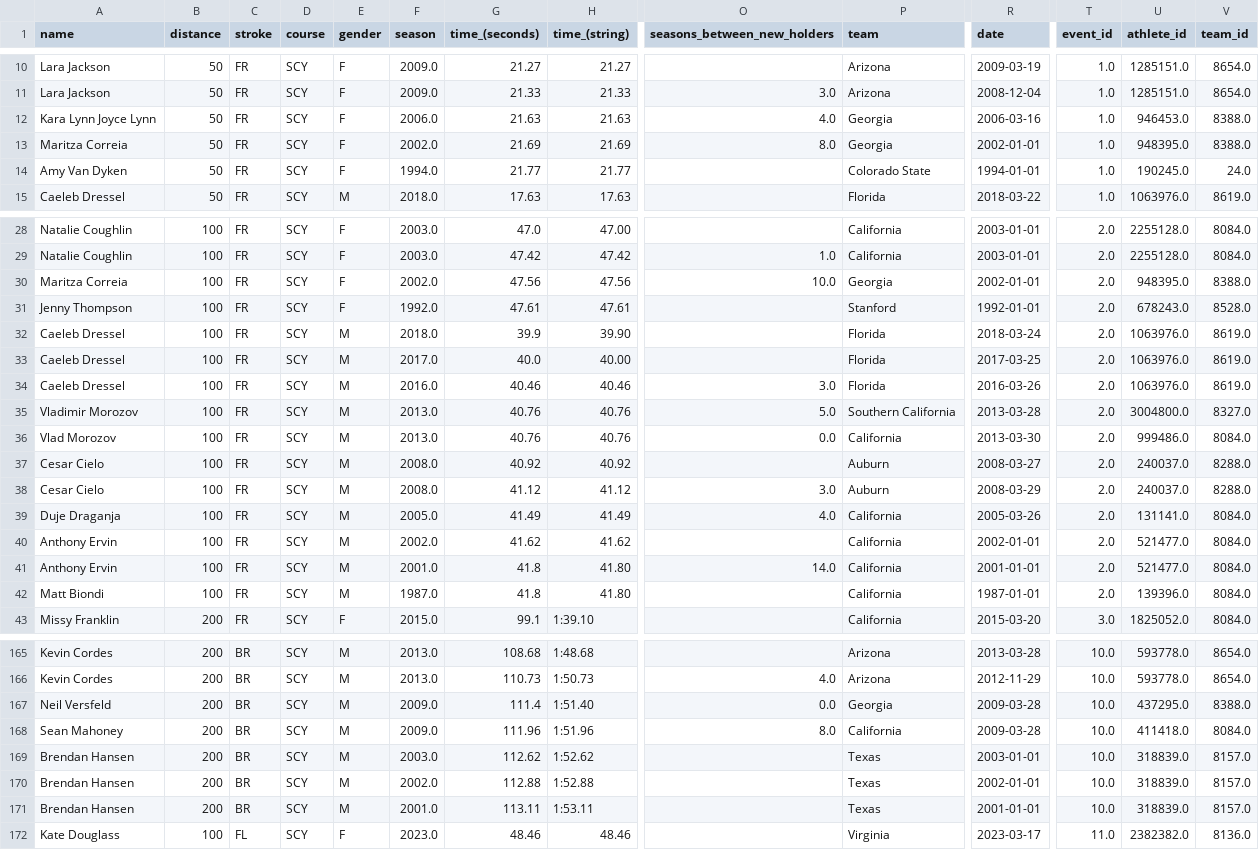
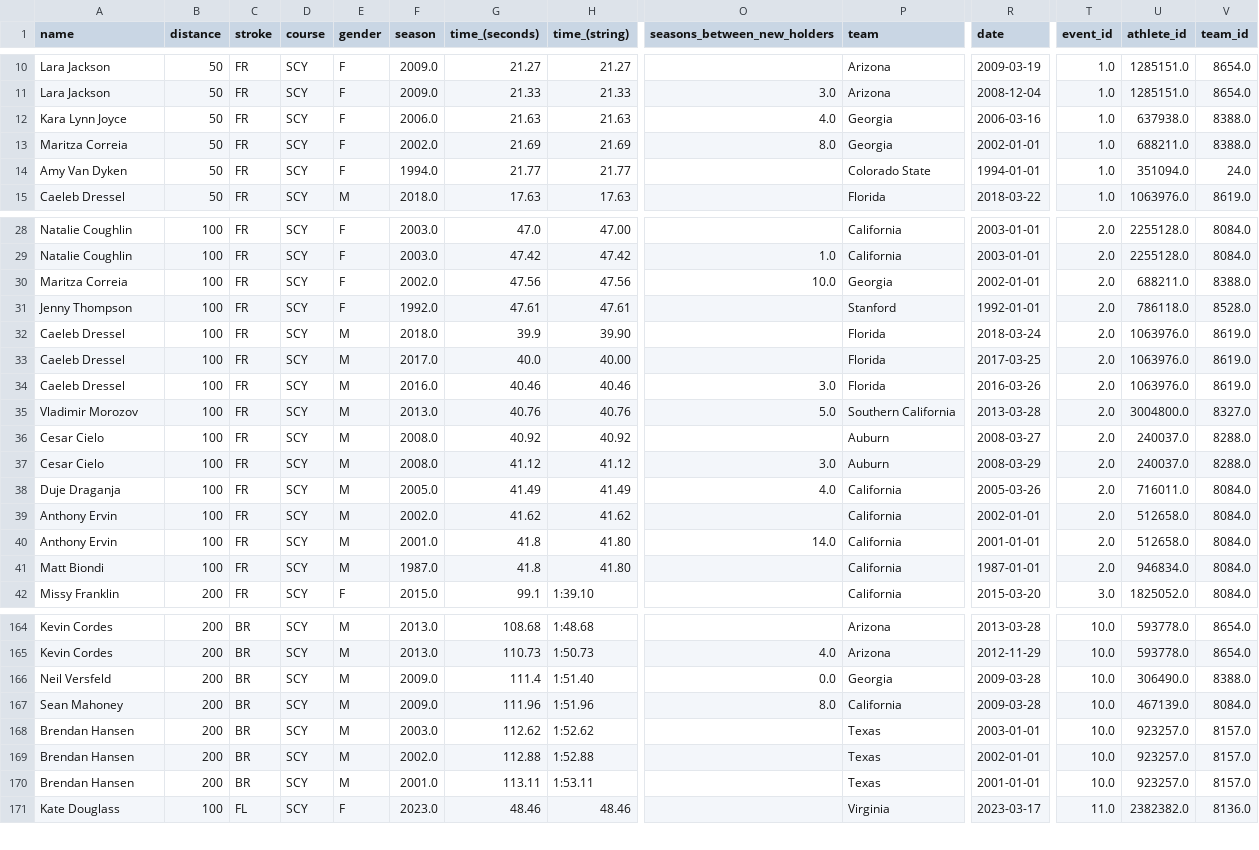
Before and after one commit to KendrickMcD/NCAA_Swimming_Analysis, a CSV file: ncaa_record_progression.csv (was notebooks/ncaa_record_progression.csv), drawn as a sheet; only a part is shown, gaps mark what is left out; removed rows and columns are numbered as before the commit, all else as after; rows hold the shown columns only; the diff covers the shown part only; the diff names each change by its address in the sheet, - before the commit and + after, or states it on an @@ line.

Commit message:
add csv of record progression

```diff
--- a/notebooks/ncaa_record_progression.csv
+++ b/ncaa_record_progression.csv
-A12 (name): Kara Lynn Joyce Lynn
+A12 (name): Kara Lynn Joyce
-U12 (athlete_id): 946453.0
+U12 (athlete_id): 637938.0
-U13 (athlete_id): 948395.0
+U13 (athlete_id): 688211.0
-U14 (athlete_id): 190245.0
+U14 (athlete_id): 351094.0
-U30 (athlete_id): 948395.0
+U30 (athlete_id): 688211.0
-U31 (athlete_id): 678243.0
+U31 (athlete_id): 786118.0
-row 36: Vlad Morozov | 100 | FR | SCY | M | 2013.0 | 40.76 | 40.76 | 0.0 | California | 2013-03-30 | 2.0 | 999486.0 | 8084.0
-U38 (athlete_id): 131141.0
+U38 (athlete_id): 716011.0
-U39:U40 (athlete_id): 521477.0
+U39:U40 (athlete_id): 512658.0
-U41 (athlete_id): 139396.0
+U41 (athlete_id): 946834.0
-U166 (athlete_id): 437295.0
+U166 (athlete_id): 306490.0
-U167 (athlete_id): 411418.0
+U167 (athlete_id): 467139.0
-U168:U170 (athlete_id): 318839.0
+U168:U170 (athlete_id): 923257.0
```
Also changed, not shown: 38 edited cells elsewhere in this file, 5 other files.
